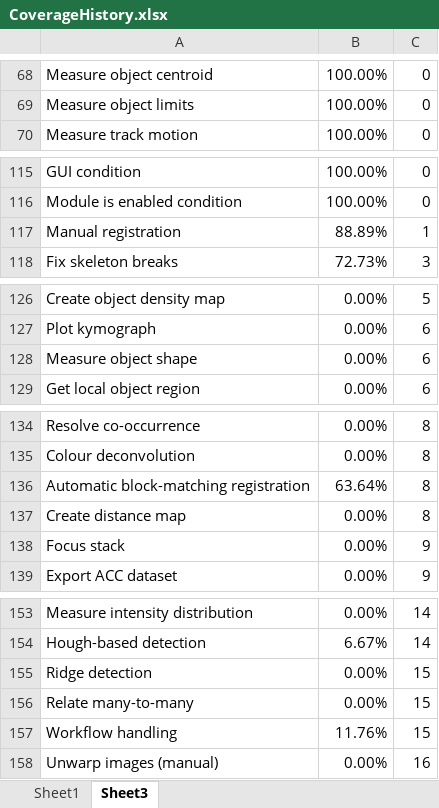
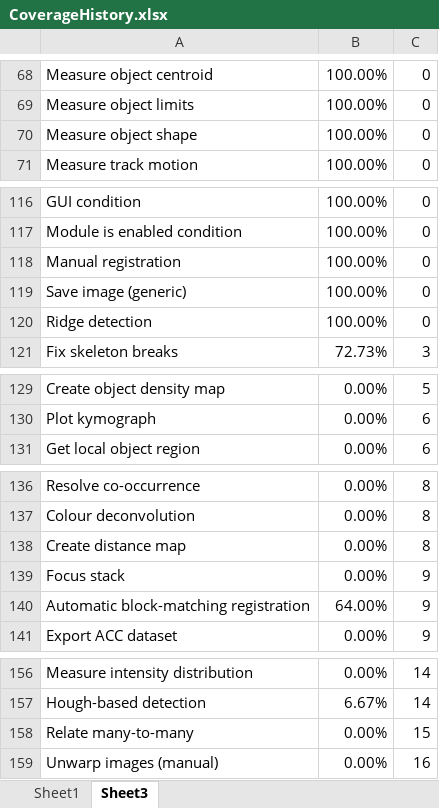
Before and after one commit to mianalysis/mia, an Excel workbook: CoverageHistory.xlsx, sheet Sheet3, drawn as a sheet; only a part is shown, gaps mark what is left out; values as stored, in another font and other column widths than the file's, no borders; removed rows and columns are numbered as before the commit, all else as after; the diff covers the shown part only; the diff names each change by its address in the sheet, - before the commit and + after, or states it on an @@ line.

```diff
--- a/CoverageHistory.xlsx (sheet Sheet3)
+++ b/CoverageHistory.xlsx (sheet Sheet3)
+row 70: Measure object shape | 100.00% | 0
-B118: 88.89%
+B118: 100.00%
-C118: 1
+C118: 0
+row 119: Save image (generic) | 100.00% | 0
+row 120: Ridge detection | 100.00% | 0
-row 128: Measure object shape | 0.00% | 6
-row 136: Automatic block-matching registration | 63.64% | 8
+row 140: Automatic block-matching registration | 64.00% | 9
-row 155: Ridge detection | 0.00% | 15
-row 157: Workflow handling | 11.76% | 15
```
Also changed, not shown: 1 added row elsewhere in this sheet, sheet Sheet1, charts or pictures, 5 other files.
